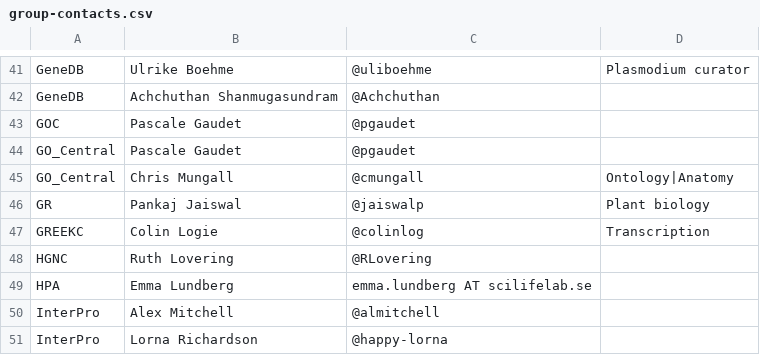
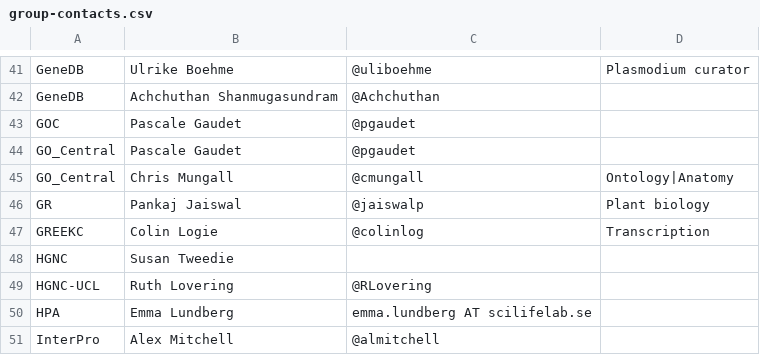
Before and after one commit to geneontology/go-site, a CSV file: metadata/group-contacts.csv, drawn as a sheet; only a part is shown, gaps mark what is left out; the shorter side is filled out with more unchanged rows.

Commit message:
Added Susan for HGNC

```diff
--- a/metadata/group-contacts.csv
+++ b/metadata/group-contacts.csv
@@ -47,3 +47,4 @@ GR,Pankaj Jaiswal,@jaiswalp,Plant biology
 GREEKC,Colin Logie,@colinlog,Transcription
-HGNC,Ruth Lovering,@RLovering,
+HGNC,Susan Tweedie,,
+HGNC-UCL,Ruth Lovering,@RLovering,
 HPA,Emma Lundberg, emma.lundberg AT scilifelab.se,
```
